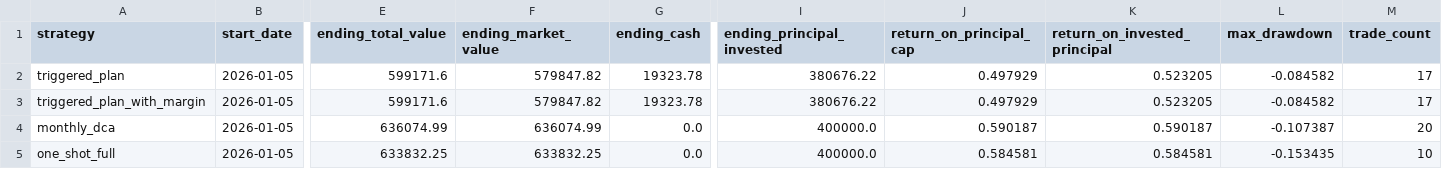
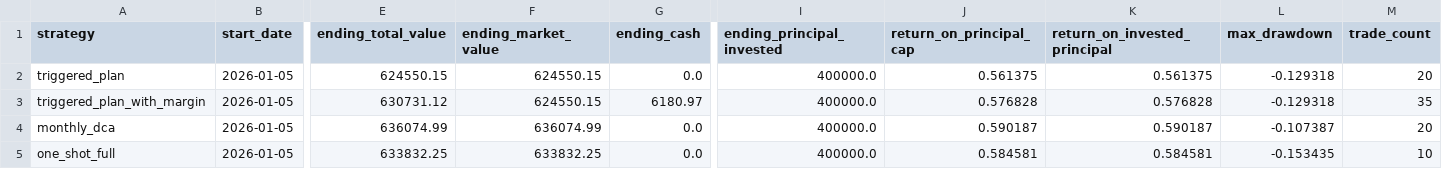
Before and after one commit to hawtim/skills, a CSV file: A-share/etf-theme-execution-plan/backtests/h1-2026/summary_h1_2026.csv, drawn as a sheet; only a part is shown, gaps mark what is left out; the diff names each change by its address in the sheet, - before the commit and + after, or states it on an @@ line.

```diff
--- a/A-share/etf-theme-execution-plan/backtests/h1-2026/summary_h1_2026.csv
+++ b/A-share/etf-theme-execution-plan/backtests/h1-2026/summary_h1_2026.csv
-E2 (ending_total_value): 599171.6
+E2 (ending_total_value): 624550.15
-F2:F3 (ending_market_value): 579847.82
+F2:F3 (ending_market_value): 624550.15
-G2 (ending_cash): 19323.78
+G2 (ending_cash): 0.0
-I2:I3 (ending_principal_invested): 380676.22
+I2:I3 (ending_principal_invested): 400000.0
-J2 (return_on_principal_cap): 0.497929
+J2 (return_on_principal_cap): 0.561375
-K2 (return_on_invested_principal): 0.523205
+K2 (return_on_invested_principal): 0.561375
-L2:L3 (max_drawdown): -0.084582
+L2:L3 (max_drawdown): -0.129318
-M2 (trade_count): 17
+M2 (trade_count): 20
-E3 (ending_total_value): 599171.6
+E3 (ending_total_value): 630731.12
-G3 (ending_cash): 19323.78
+G3 (ending_cash): 6180.97
-J3 (return_on_principal_cap): 0.497929
+J3 (return_on_principal_cap): 0.576828
-K3 (return_on_invested_principal): 0.523205
+K3 (return_on_invested_principal): 0.576828
-M3 (trade_count): 17
+M3 (trade_count): 35
```
Also changed, not shown: A-share/etf-theme-execution-plan/backtests/h1-2026/nav_h1_2026.csv, A-share/etf-theme-execution-plan/backtests/h1-2026/operation_log_backtest_h1_2026.csv, 2 other files.
